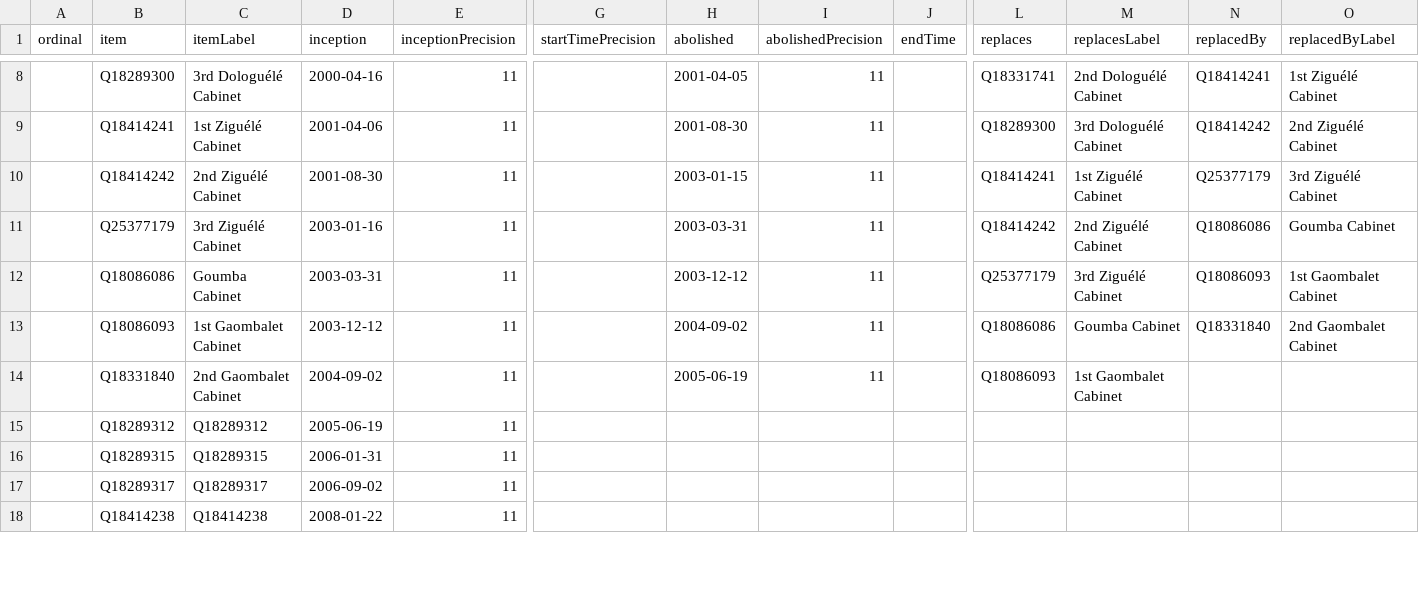
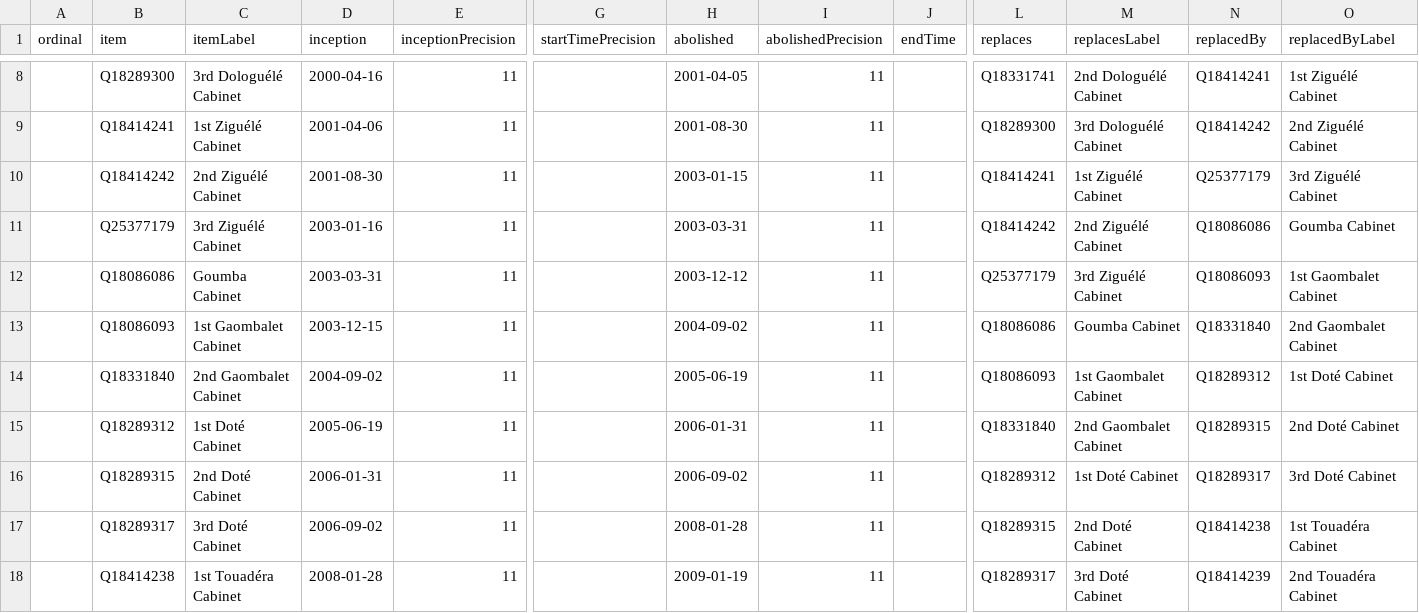
Before and after one commit to every-politician-scrapers/central-african-republic, a CSV file: wikidata/results/all-cabinets.csv, drawn as a sheet; only a part is shown, gaps mark what is left out; the diff covers the shown part only; the diff names each change by its address in the sheet, - before the commit and + after, or states it on an @@ line.

Commit message:
Run SPARQL queries

```diff
--- a/wikidata/results/all-cabinets.csv
+++ b/wikidata/results/all-cabinets.csv
-D13 (inception): 2003-12-12
+D13 (inception): 2003-12-15
-N14 (replacedBy): (empty)
+N14 (replacedBy): Q18289312
-O14 (replacedByLabel): (empty)
+O14 (replacedByLabel): 1st Doté Cabinet
-C15 (itemLabel): Q18289312
+C15 (itemLabel): 1st Doté Cabinet
-H15 (abolished): (empty)
+H15 (abolished): 2006-01-31
-I15:I18 (abolishedPrecision): (empty)
+I15:I18 (abolishedPrecision): 11
-L15 (replaces): (empty)
+L15 (replaces): Q18331840
-M15 (replacesLabel): (empty)
+M15 (replacesLabel): 2nd Gaombalet Cabinet
-N15 (replacedBy): (empty)
+N15 (replacedBy): Q18289315
-O15 (replacedByLabel): (empty)
+O15 (replacedByLabel): 2nd Doté Cabinet
-C16 (itemLabel): Q18289315
+C16 (itemLabel): 2nd Doté Cabinet
-H16 (abolished): (empty)
+H16 (abolished): 2006-09-02
-L16 (replaces): (empty)
+L16 (replaces): Q18289312
-M16 (replacesLabel): (empty)
+M16 (replacesLabel): 1st Doté Cabinet
-N16 (replacedBy): (empty)
+N16 (replacedBy): Q18289317
-O16 (replacedByLabel): (empty)
+O16 (replacedByLabel): 3rd Doté Cabinet
-C17 (itemLabel): Q18289317
+C17 (itemLabel): 3rd Doté Cabinet
-H17 (abolished): (empty)
+H17 (abolished): 2008-01-28
-L17 (replaces): (empty)
+L17 (replaces): Q18289315
-M17 (replacesLabel): (empty)
+M17 (replacesLabel): 2nd Doté Cabinet
-N17 (replacedBy): (empty)
+N17 (replacedBy): Q18414238
-O17 (replacedByLabel): (empty)
+O17 (replacedByLabel): 1st Touadéra Cabinet
-C18 (itemLabel): Q18414238
+C18 (itemLabel): 1st Touadéra Cabinet
-D18 (inception): 2008-01-22
+D18 (inception): 2008-01-28
-H18 (abolished): (empty)
+H18 (abolished): 2009-01-19
-L18 (replaces): (empty)
+L18 (replaces): Q18289317
-M18 (replacesLabel): (empty)
+M18 (replacesLabel): 3rd Doté Cabinet
-N18 (replacedBy): (empty)
+N18 (replacedBy): Q18414239
-O18 (replacedByLabel): (empty)
+O18 (replacedByLabel): 2nd Touadéra Cabinet
```
Also changed, not shown: 24 edited cells elsewhere in this file.
